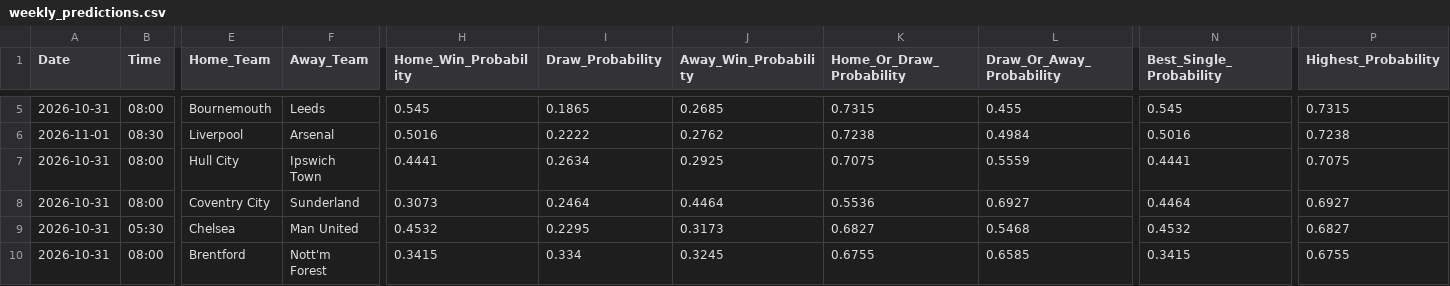
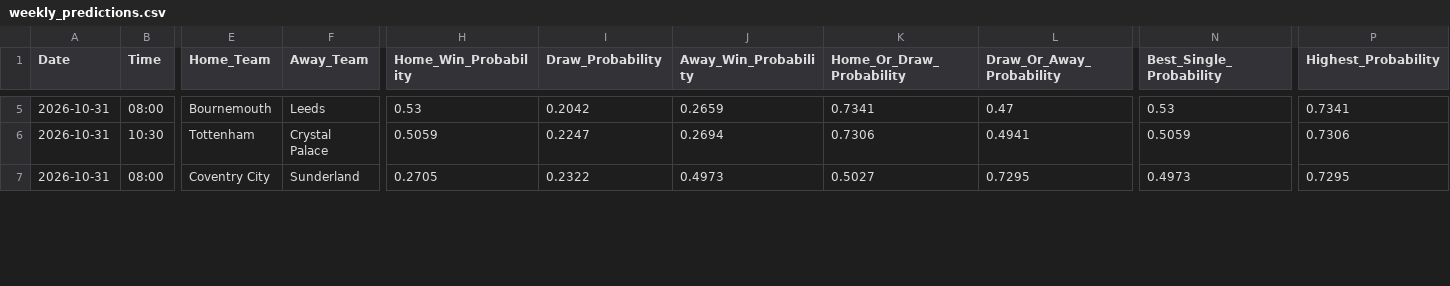
Before and after one commit to IshritChavan/premier-league-predictor, a CSV file: data/weekly_predictions.csv, drawn as a sheet; only a part is shown, gaps mark what is left out; removed rows and columns are numbered as before the commit, all else as after; rows hold the shown columns only; the diff covers the shown part only; the diff names each change by its address in the sheet, - before the commit and + after, or states it on an @@ line.

```diff
--- a/data/weekly_predictions.csv
+++ b/data/weekly_predictions.csv
-H5 (Home_Win_Probability): 0.545
+H5 (Home_Win_Probability): 0.53
-I5 (Draw_Probability): 0.1865
+I5 (Draw_Probability): 0.2042
-J5 (Away_Win_Probability): 0.2685
+J5 (Away_Win_Probability): 0.2659
-K5 (Home_Or_Draw_Probability): 0.7315
+K5 (Home_Or_Draw_Probability): 0.7341
-L5 (Draw_Or_Away_Probability): 0.455
+L5 (Draw_Or_Away_Probability): 0.47
-N5 (Best_Single_Probability): 0.545
+N5 (Best_Single_Probability): 0.53
-P5 (Highest_Probability): 0.7315
+P5 (Highest_Probability): 0.7341
-row 6: 2026-11-01 | 08:30 | Liverpool | Arsenal | 0.5016 | 0.2222 | 0.2762 | 0.7238 | 0.4984 | 0.5016 | 0.7238
-B6 (Time): 08:00
+B6 (Time): 10:30
-E6 (Home_Team): Hull City
+E6 (Home_Team): Tottenham
-F6 (Away_Team): Ipswich Town
+F6 (Away_Team): Crystal Palace
-H6 (Home_Win_Probability): 0.4441
+H6 (Home_Win_Probability): 0.5059
-I6 (Draw_Probability): 0.2634
+I6 (Draw_Probability): 0.2247
-J6 (Away_Win_Probability): 0.2925
+J6 (Away_Win_Probability): 0.2694
-K6 (Home_Or_Draw_Probability): 0.7075
+K6 (Home_Or_Draw_Probability): 0.7306
-L6 (Draw_Or_Away_Probability): 0.5559
+L6 (Draw_Or_Away_Probability): 0.4941
-N6 (Best_Single_Probability): 0.4441
+N6 (Best_Single_Probability): 0.5059
-P6 (Highest_Probability): 0.7075
+P6 (Highest_Probability): 0.7306
-H7 (Home_Win_Probability): 0.3073
+H7 (Home_Win_Probability): 0.2705
-I7 (Draw_Probability): 0.2464
+I7 (Draw_Probability): 0.2322
-J7 (Away_Win_Probability): 0.4464
+J7 (Away_Win_Probability): 0.4973
-K7 (Home_Or_Draw_Probability): 0.5536
+K7 (Home_Or_Draw_Probability): 0.5027
-L7 (Draw_Or_Away_Probability): 0.6927
+L7 (Draw_Or_Away_Probability): 0.7295
-N7 (Best_Single_Probability): 0.4464
+N7 (Best_Single_Probability): 0.4973
-P7 (Highest_Probability): 0.6927
+P7 (Highest_Probability): 0.7295
-row 9: 2026-10-31 | 05:30 | Chelsea | Man United | 0.4532 | 0.2295 | 0.3173 | 0.6827 | 0.5468 | 0.4532 | 0.6827
-row 10: 2026-10-31 | 08:00 | Brentford | Nott'm Forest | 0.3415 | 0.334 | 0.3245 | 0.6755 | 0.6585 | 0.3415 | 0.6755
```
Also changed, not shown: 3 added rows and 35 edited cells elsewhere in this file, data/current_elo_ratings.csv, data/ranked_all_markets.csv, 3 other files.
